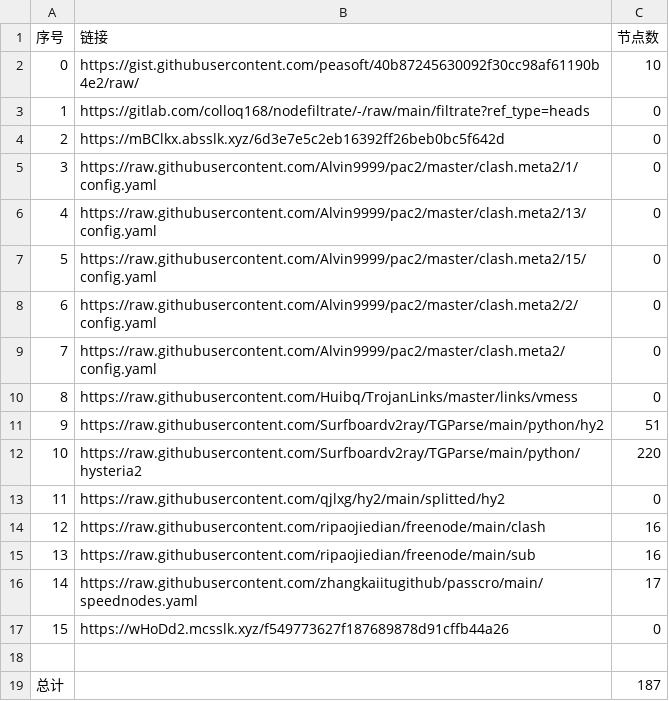
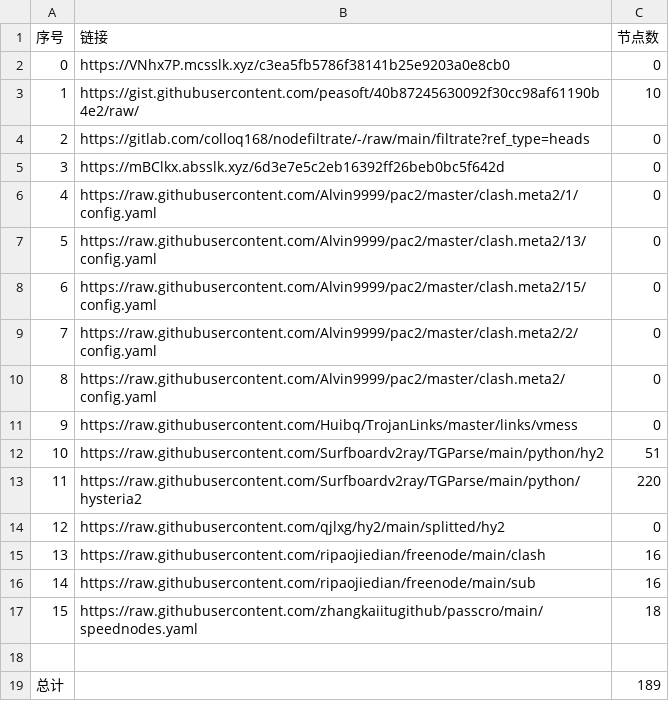
Before and after one commit to qiubei000/NoMoreWalls, a CSV file: list_result.csv, drawn as a sheet; removed rows and columns are numbered as before the commit, all else as after; the diff names each change by its address in the sheet, - before the commit and + after, or states it on an @@ line.

```diff
--- a/list_result.csv
+++ b/list_result.csv
+row 2: 0 | https://VNhx7P.mcsslk.xyz/c3ea5fb5786f38141b25e9203a0e8cb0 | 0
@@ column A (序号) renumbered between rows 3 and 17 @@
-C17 (节点数): 17
+C17 (节点数): 18
-row 17: 15 | https://wHoDd2.mcsslk.xyz/f549773627f187689878d91cffb44a26 | 0
-C19 (节点数): 187
+C19 (节点数): 189
```
Also changed, not shown: 19 other files.
